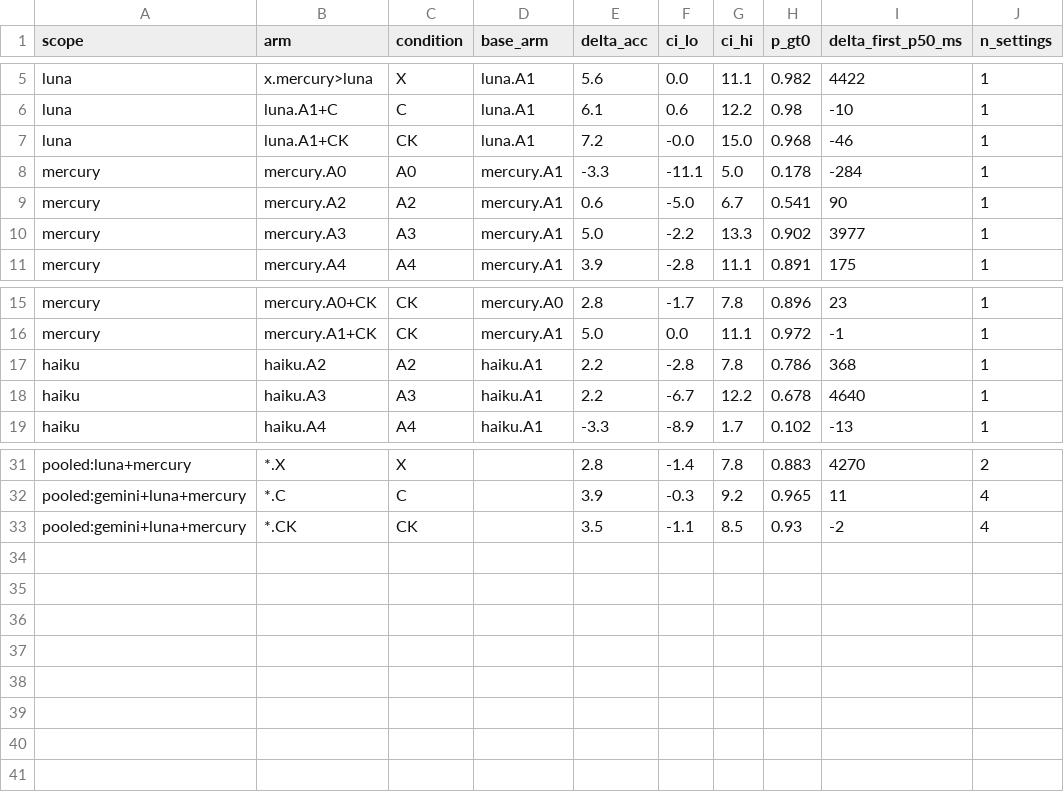
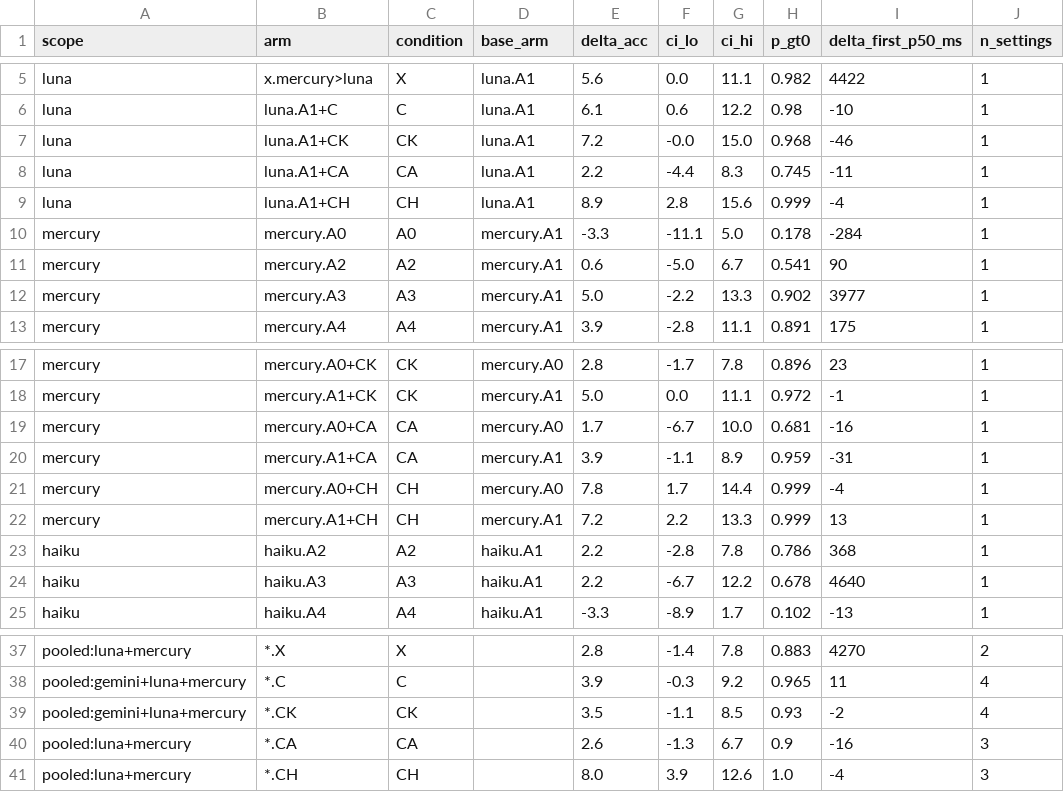
Before and after one commit to kimtami/voice-intent-pragmatics-bench, a CSV file: results/paired.csv, drawn as a sheet; only a part is shown, gaps mark what is left out.

```diff
--- a/results/paired.csv
+++ b/results/paired.csv
@@ -7,2 +7,4 @@ luna,luna.A1+C,C,luna.A1,6.1,0.6,12.2,0.98,-10,1
 luna,luna.A1+CK,CK,luna.A1,7.2,-0.0,15.0,0.968,-46,1
+luna,luna.A1+CA,CA,luna.A1,2.2,-4.4,8.3,0.745,-11,1
+luna,luna.A1+CH,CH,luna.A1,8.9,2.8,15.6,0.999,-4,1
 mercury,mercury.A0,A0,mercury.A1,-3.3,-11.1,5.0,0.178,-284,1
@@ -16,2 +18,6 @@ mercury,mercury.A0+CK,CK,mercury.A0,2.8,-1.7,7.8,0.896,23,1
 mercury,mercury.A1+CK,CK,mercury.A1,5.0,0.0,11.1,0.972,-1,1
+mercury,mercury.A0+CA,CA,mercury.A0,1.7,-6.7,10.0,0.681,-16,1
+mercury,mercury.A1+CA,CA,mercury.A1,3.9,-1.1,8.9,0.959,-31,1
+mercury,mercury.A0+CH,CH,mercury.A0,7.8,1.7,14.4,0.999,-4,1
+mercury,mercury.A1+CH,CH,mercury.A1,7.2,2.2,13.3,0.999,13,1
 haiku,haiku.A2,A2,haiku.A1,2.2,-2.8,7.8,0.786,368,1
@@ -33 +39,3 @@ pooled:gemini+luna+mercury,*.C,C,,3.9,-0.3,9.2,0.965,11,4
 pooled:gemini+luna+mercury,*.CK,CK,,3.5,-1.1,8.5,0.93,-2,4
+pooled:luna+mercury,*.CA,CA,,2.6,-1.3,6.7,0.9,-16,3
+pooled:luna+mercury,*.CH,CH,,8.0,3.9,12.6,1.0,-4,3
```
Also changed, not shown: results/by_category.csv, results/gap.csv, 26 other files.
